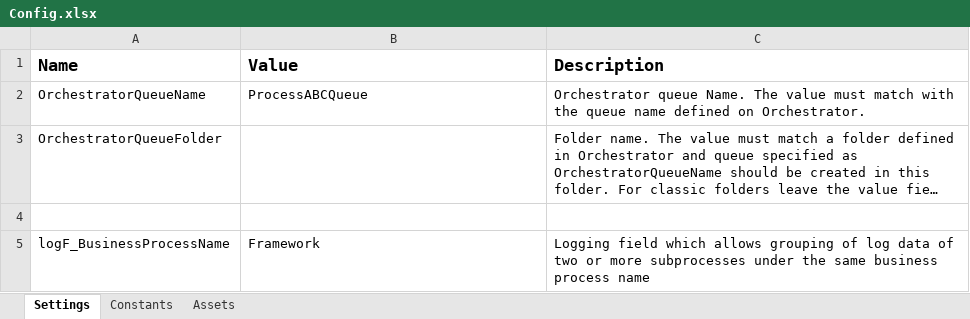
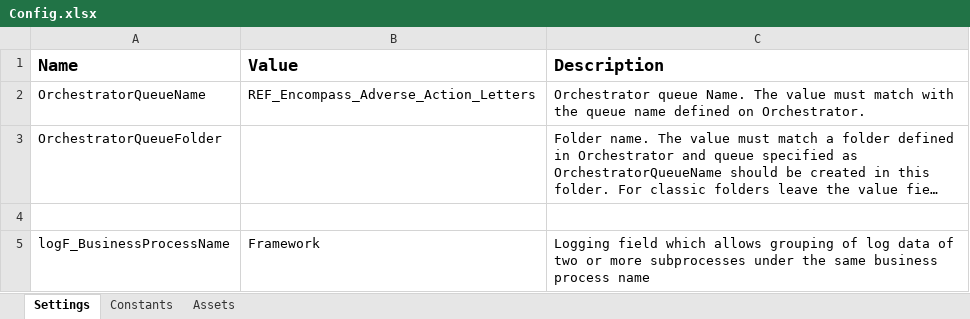
Before and after one commit to midlandsb/REF_Encompass_Adverse_Action, an Excel workbook: Data/Config.xlsx, sheet Settings, drawn as a sheet; long unchanged cells end in …; values as stored, in another font and other column widths than the file's, no borders; the diff names each change by its address in the sheet, - before the commit and + after, or states it on an @@ line.

```diff
--- a/Data/Config.xlsx (sheet Settings)
+++ b/Data/Config.xlsx (sheet Settings)
-B2 (Value): ProcessABCQueue
+B2 (Value): REF_Encompass_Adverse_Action_Letters
```
Also changed, not shown: 44 other files.
